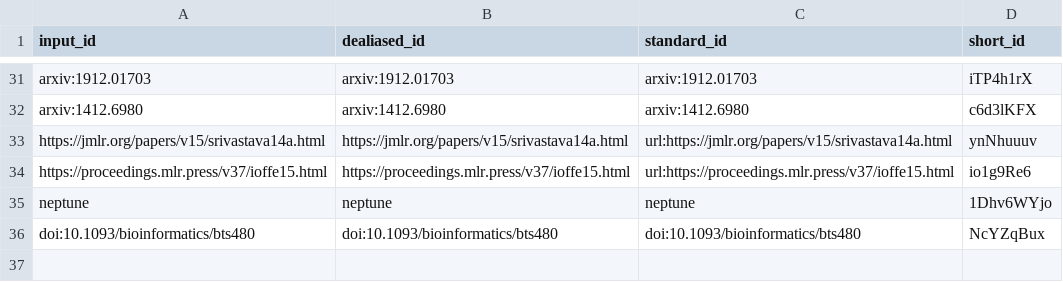
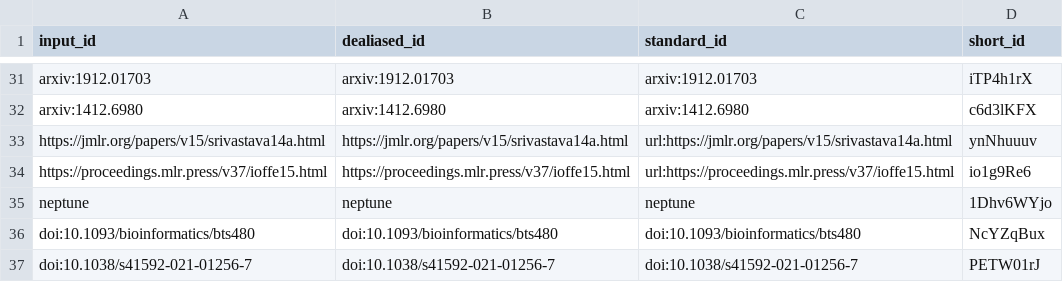
Before and after one commit to greenelab/linear_models_manuscript, a TSV file: citations.tsv, drawn as a sheet; only a part is shown, gaps mark what is left out; the diff names each change by its address in the sheet, - before the commit and + after, or states it on an @@ line.

```diff
--- a/citations.tsv
+++ b/citations.tsv
+row 37: doi:10.1038/s41592-021-01256-7 | doi:10.1038/s41592-021-01256-7 | doi:10.1038/s41592-021-01256-7 | PETW01rJ
```
Also changed, not shown: 7 other files.
